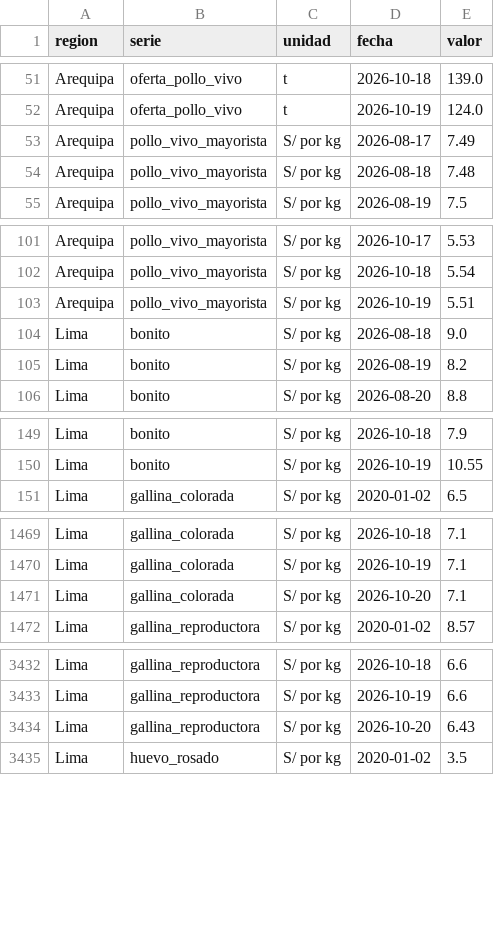
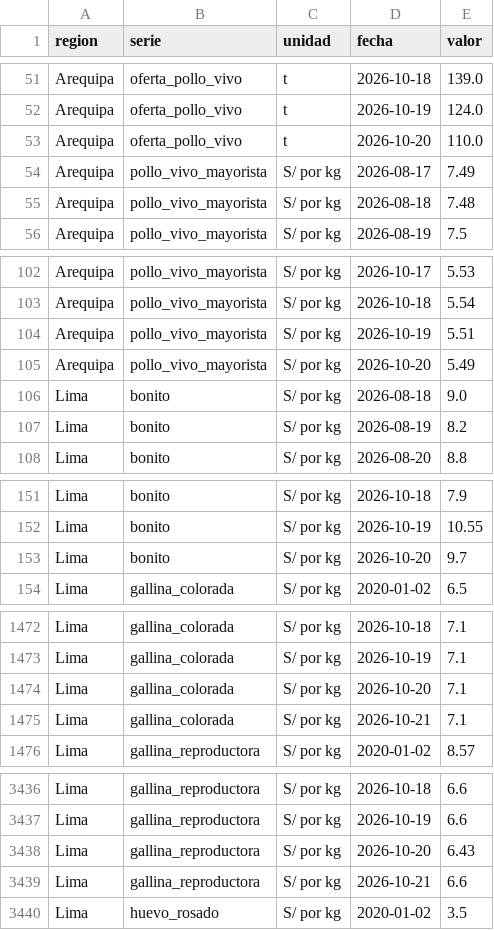
Before and after one commit to elqvixote/precios-pollo-pe, a CSV file: data/serie_diaria.csv, drawn as a sheet; only a part is shown, gaps mark what is left out; the diff covers the shown part only.

```diff
--- a/data/serie_diaria.csv
+++ b/data/serie_diaria.csv
@@ -52,2 +52,3 @@ Arequipa,oferta_pollo_vivo,t,2026-10-18,139.0
 Arequipa,oferta_pollo_vivo,t,2026-10-19,124.0
+Arequipa,oferta_pollo_vivo,t,2026-10-20,110.0
 Arequipa,pollo_vivo_mayorista,S/ por kg,2026-08-17,7.49
@@ -103,2 +104,3 @@ Arequipa,pollo_vivo_mayorista,S/ por kg,2026-10-18,5.54
 Arequipa,pollo_vivo_mayorista,S/ por kg,2026-10-19,5.51
+Arequipa,pollo_vivo_mayorista,S/ por kg,2026-10-20,5.49
 Lima,bonito,S/ por kg,2026-08-18,9.0
@@ -150,2 +152,3 @@ Lima,bonito,S/ por kg,2026-10-18,7.9
 Lima,bonito,S/ por kg,2026-10-19,10.55
+Lima,bonito,S/ por kg,2026-10-20,9.7
 Lima,gallina_colorada,S/ por kg,2020-01-02,6.5
@@ -1471,2 +1474,3 @@ Lima,gallina_colorada,S/ por kg,2026-10-19,7.1
 Lima,gallina_colorada,S/ por kg,2026-10-20,7.1
+Lima,gallina_colorada,S/ por kg,2026-10-21,7.1
 Lima,gallina_reproductora,S/ por kg,2020-01-02,8.57
@@ -3434,2 +3438,3 @@ Lima,gallina_reproductora,S/ por kg,2026-10-19,6.6
 Lima,gallina_reproductora,S/ por kg,2026-10-20,6.43
+Lima,gallina_reproductora,S/ por kg,2026-10-21,6.6
 Lima,huevo_rosado,S/ por kg,2020-01-02,3.5
```
Also changed, not shown: 6 added rows elsewhere in this file, data/ingreso.csv, data/manifest.csv, 5 other files.
